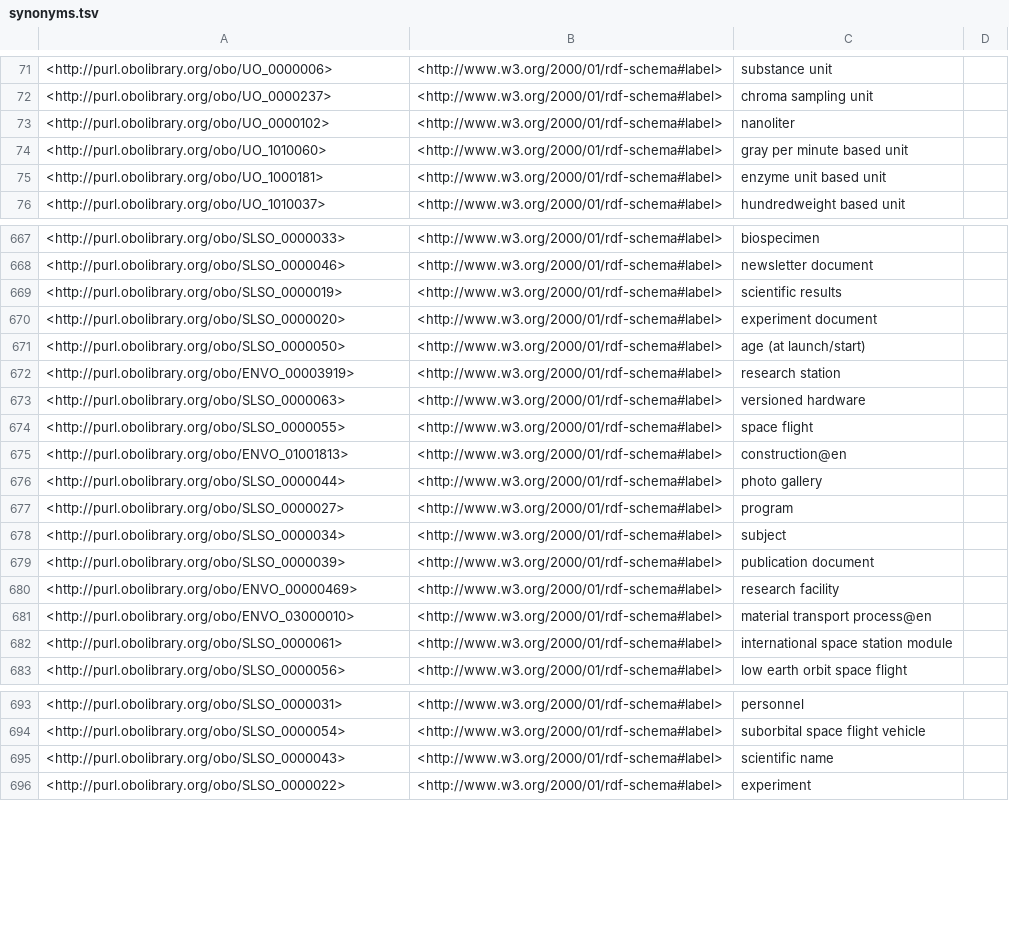
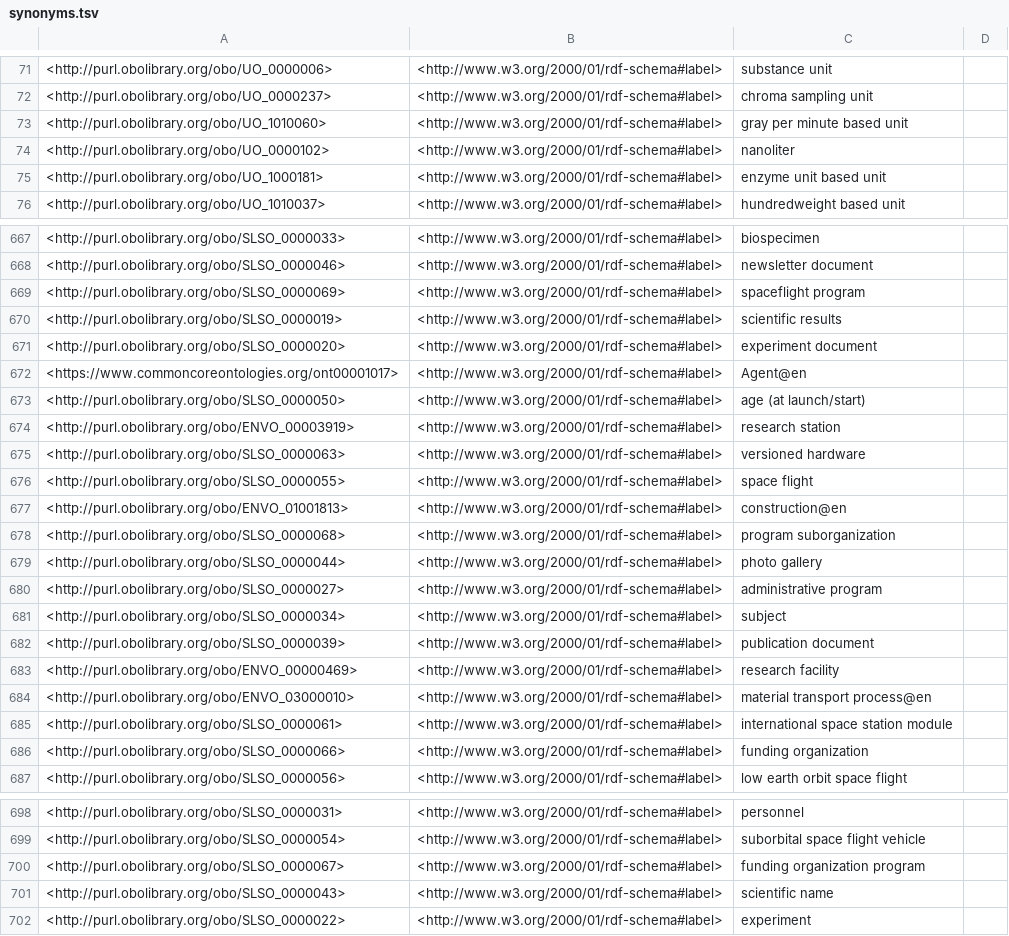
Before and after one commit to nasa/LSDAO, a TSV file: src/ontology/reports/synonyms.tsv, drawn as a sheet; only a part is shown, gaps mark what is left out; the diff covers the shown part only.

```diff
--- a/src/ontology/reports/synonyms.tsv
+++ b/src/ontology/reports/synonyms.tsv
@@ -72,4 +72,4 @@
 <http://purl.obolibrary.org/obo/UO_0000237>	<http://www.w3.org/2000/01/rdf-schema#label>	"chroma sampling unit"	
-<http://purl.obolibrary.org/obo/UO_0000102>	<http://www.w3.org/2000/01/rdf-schema#label>	"nanoliter"	
 <http://purl.obolibrary.org/obo/UO_1010060>	<http://www.w3.org/2000/01/rdf-schema#label>	"gray per minute based unit"	
+<http://purl.obolibrary.org/obo/UO_0000102>	<http://www.w3.org/2000/01/rdf-schema#label>	"nanoliter"	
 <http://purl.obolibrary.org/obo/UO_1000181>	<http://www.w3.org/2000/01/rdf-schema#label>	"enzyme unit based unit"	
@@ -668,4 +668,6 @@
 <http://purl.obolibrary.org/obo/SLSO_0000046>	<http://www.w3.org/2000/01/rdf-schema#label>	"newsletter document"	
+<http://purl.obolibrary.org/obo/SLSO_0000069>	<http://www.w3.org/2000/01/rdf-schema#label>	"spaceflight program"	
 <http://purl.obolibrary.org/obo/SLSO_0000019>	<http://www.w3.org/2000/01/rdf-schema#label>	"scientific results"	
 <http://purl.obolibrary.org/obo/SLSO_0000020>	<http://www.w3.org/2000/01/rdf-schema#label>	"experiment document"	
+<https://www.commoncoreontologies.org/ont00001017>	<http://www.w3.org/2000/01/rdf-schema#label>	"Agent"@en	
 <http://purl.obolibrary.org/obo/SLSO_0000050>	<http://www.w3.org/2000/01/rdf-schema#label>	"age (at launch/start)"	
@@ -675,4 +677,5 @@
 <http://purl.obolibrary.org/obo/ENVO_01001813>	<http://www.w3.org/2000/01/rdf-schema#label>	"construction"@en	
+<http://purl.obolibrary.org/obo/SLSO_0000068>	<http://www.w3.org/2000/01/rdf-schema#label>	"program suborganization"	
 <http://purl.obolibrary.org/obo/SLSO_0000044>	<http://www.w3.org/2000/01/rdf-schema#label>	"photo gallery"	
-<http://purl.obolibrary.org/obo/SLSO_0000027>	<http://www.w3.org/2000/01/rdf-schema#label>	"program"	
+<http://purl.obolibrary.org/obo/SLSO_0000027>	<http://www.w3.org/2000/01/rdf-schema#label>	"administrative program"	
 <http://purl.obolibrary.org/obo/SLSO_0000034>	<http://www.w3.org/2000/01/rdf-schema#label>	"subject"	
@@ -682,2 +685,3 @@
 <http://purl.obolibrary.org/obo/SLSO_0000061>	<http://www.w3.org/2000/01/rdf-schema#label>	"international space station module"	
+<http://purl.obolibrary.org/obo/SLSO_0000066>	<http://www.w3.org/2000/01/rdf-schema#label>	"funding organization"	
 <http://purl.obolibrary.org/obo/SLSO_0000056>	<http://www.w3.org/2000/01/rdf-schema#label>	"low earth orbit space flight"	
@@ -694,2 +699,3 @@
 <http://purl.obolibrary.org/obo/SLSO_0000054>	<http://www.w3.org/2000/01/rdf-schema#label>	"suborbital space flight vehicle"	
+<http://purl.obolibrary.org/obo/SLSO_0000067>	<http://www.w3.org/2000/01/rdf-schema#label>	"funding organization program"	
 <http://purl.obolibrary.org/obo/SLSO_0000043>	<http://www.w3.org/2000/01/rdf-schema#label>	"scientific name"	
```
Also changed, not shown: 45 moved rows elsewhere in this file, src/ontology/reports/basic-report.tsv, src/ontology/reports/class-count-by-prefix.tsv, 16 other files.
